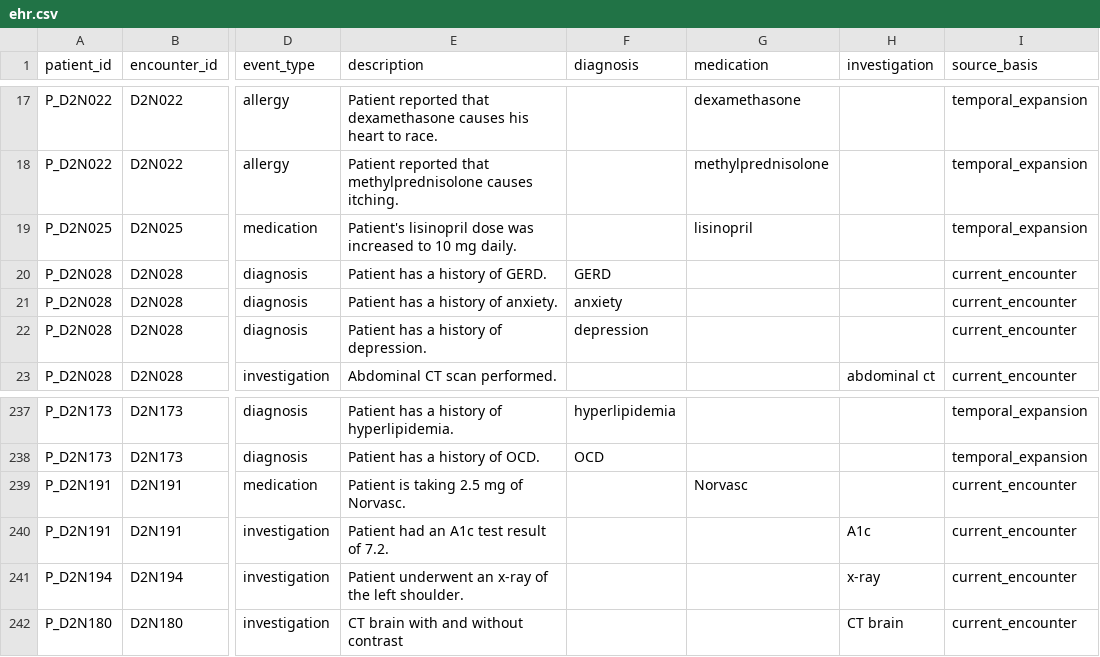
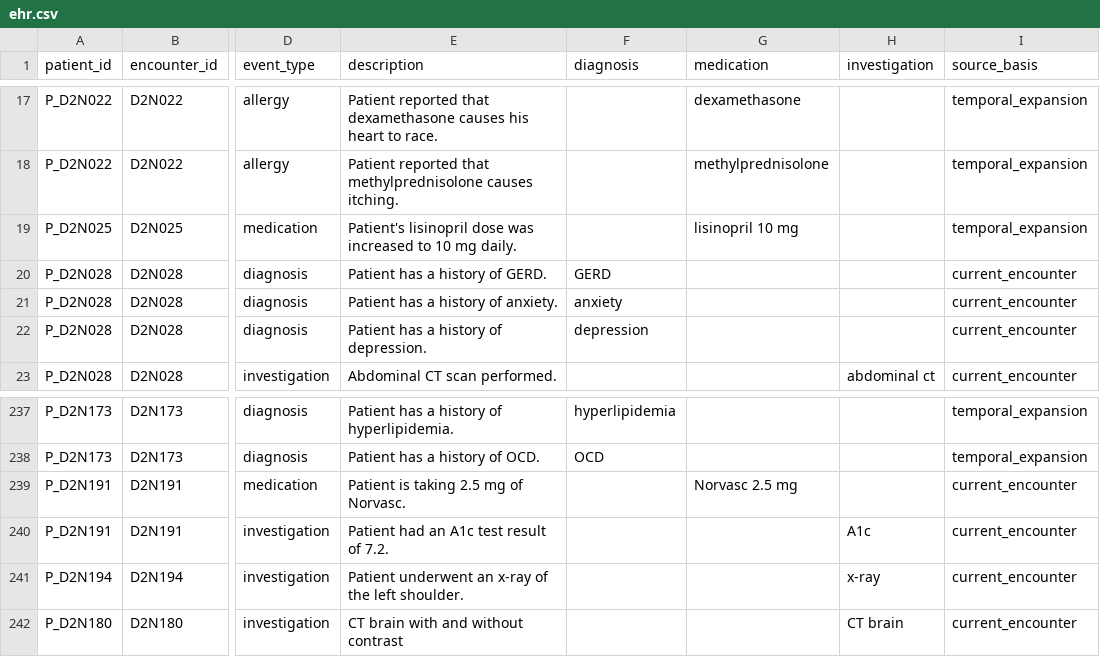
Before and after one commit to adrxjaa/ClinNoteguard-dataset, a CSV file: ehr.csv, drawn as a sheet; only a part is shown, gaps mark what is left out; the diff names each change by its address in the sheet, - before the commit and + after, or states it on an @@ line.

Commit message:
updated ehr

```diff
--- a/ehr.csv
+++ b/ehr.csv
-G19 (medication): lisinopril
+G19 (medication): lisinopril 10 mg
-G239 (medication): Norvasc
+G239 (medication): Norvasc 2.5 mg
```
